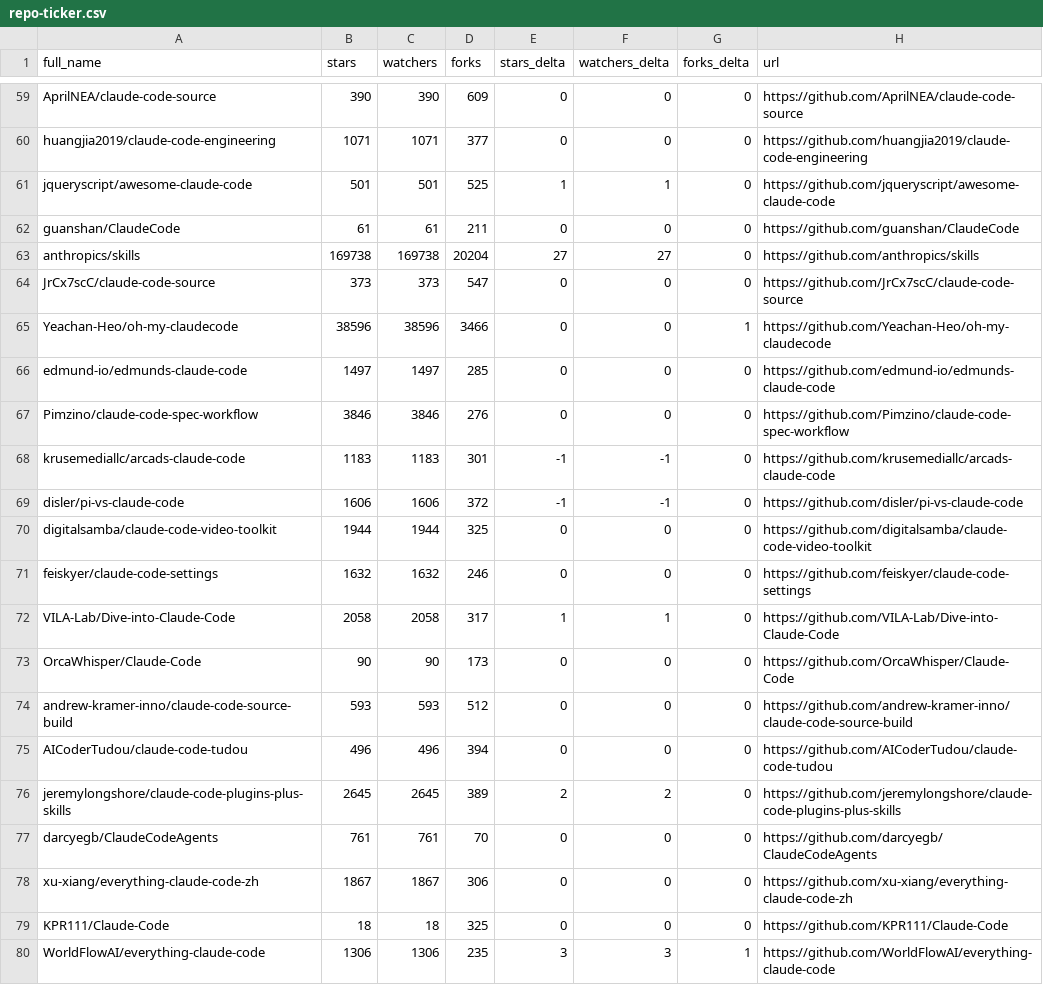
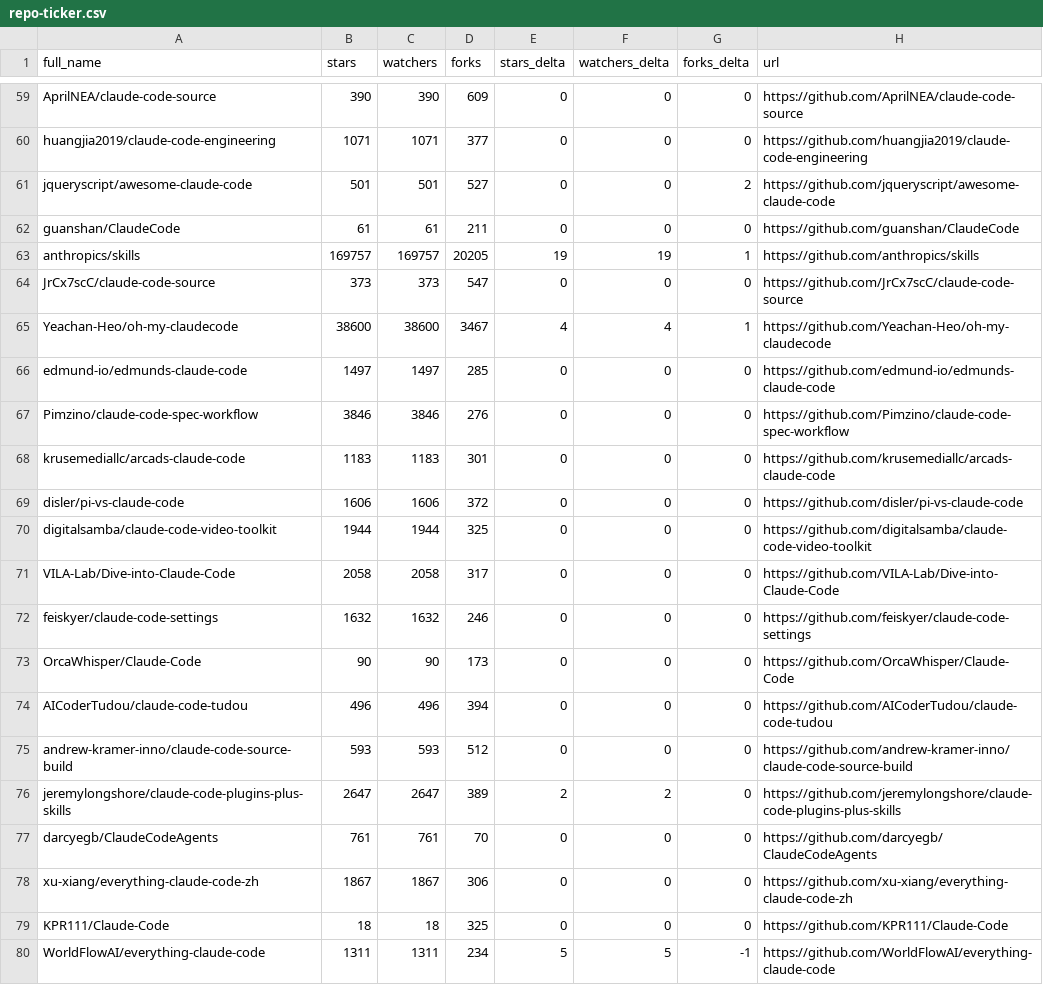
Before and after one commit to ljluestc/awesome-claude-code, a CSV file: data/repo-ticker.csv, drawn as a sheet; only a part is shown, gaps mark what is left out; the diff covers the shown part only.

```diff
--- a/data/repo-ticker.csv
+++ b/data/repo-ticker.csv
@@ -60,18 +60,18 @@ AprilNEA/claude-code-source,390,390,609,0,0,0,https://github.com/AprilNEA/claude
 huangjia2019/claude-code-engineering,1071,1071,377,0,0,0,https://github.com/huangjia2019/claude-code-engineering
-jqueryscript/awesome-claude-code,501,501,525,1,1,0,https://github.com/jqueryscript/awesome-claude-code
+jqueryscript/awesome-claude-code,501,501,527,0,0,2,https://github.com/jqueryscript/awesome-claude-code
 guanshan/ClaudeCode,61,61,211,0,0,0,https://github.com/guanshan/ClaudeCode
-anthropics/skills,169738,169738,20204,27,27,0,https://github.com/anthropics/skills
+anthropics/skills,169757,169757,20205,19,19,1,https://github.com/anthropics/skills
 JrCx7scC/claude-code-source,373,373,547,0,0,0,https://github.com/JrCx7scC/claude-code-source
-Yeachan-Heo/oh-my-claudecode,38596,38596,3466,0,0,1,https://github.com/Yeachan-Heo/oh-my-claudecode
+Yeachan-Heo/oh-my-claudecode,38600,38600,3467,4,4,1,https://github.com/Yeachan-Heo/oh-my-claudecode
 edmund-io/edmunds-claude-code,1497,1497,285,0,0,0,https://github.com/edmund-io/edmunds-claude-code
 Pimzino/claude-code-spec-workflow,3846,3846,276,0,0,0,https://github.com/Pimzino/claude-code-spec-workflow
-krusemediallc/arcads-claude-code,1183,1183,301,-1,-1,0,https://github.com/krusemediallc/arcads-claude-code
-disler/pi-vs-claude-code,1606,1606,372,-1,-1,0,https://github.com/disler/pi-vs-claude-code
+krusemediallc/arcads-claude-code,1183,1183,301,0,0,0,https://github.com/krusemediallc/arcads-claude-code
+disler/pi-vs-claude-code,1606,1606,372,0,0,0,https://github.com/disler/pi-vs-claude-code
 digitalsamba/claude-code-video-toolkit,1944,1944,325,0,0,0,https://github.com/digitalsamba/claude-code-video-toolkit
+VILA-Lab/Dive-into-Claude-Code,2058,2058,317,0,0,0,https://github.com/VILA-Lab/Dive-into-Claude-Code
 feiskyer/claude-code-settings,1632,1632,246,0,0,0,https://github.com/feiskyer/claude-code-settings
-VILA-Lab/Dive-into-Claude-Code,2058,2058,317,1,1,0,https://github.com/VILA-Lab/Dive-into-Claude-Code
 OrcaWhisper/Claude-Code,90,90,173,0,0,0,https://github.com/OrcaWhisper/Claude-Code
+AICoderTudou/claude-code-tudou,496,496,394,0,0,0,https://github.com/AICoderTudou/claude-code-tudou
 andrew-kramer-inno/claude-code-source-build,593,593,512,0,0,0,https://github.com/andrew-kramer-inno/claude-code-source-build
-AICoderTudou/claude-code-tudou,496,496,394,0,0,0,https://github.com/AICoderTudou/claude-code-tudou
-jeremylongshore/claude-code-plugins-plus-skills,2645,2645,389,2,2,0,https://github.com/jeremylongshore/claude-code-plugins-plus-skills
+jeremylongshore/claude-code-plugins-plus-skills,2647,2647,389,2,2,0,https://github.com/jeremylongshore/claude-code-plugins-plus-skills
 darcyegb/ClaudeCodeAgents,761,761,70,0,0,0,https://github.com/darcyegb/ClaudeCodeAgents
@@ -79,2 +79,2 @@ xu-xiang/everything-claude-code-zh,1867,1867,306,0,0,0,https://github.com/xu-xia
 KPR111/Claude-Code,18,18,325,0,0,0,https://github.com/KPR111/Claude-Code
-WorldFlowAI/everything-claude-code,1306,1306,235,3,3,1,https://github.com/WorldFlowAI/everything-claude-code
+WorldFlowAI/everything-claude-code,1311,1311,234,5,5,-1,https://github.com/WorldFlowAI/everything-claude-code
```
Also changed, not shown: 1 added row, 1 removed row, 2 moved rows and 103 edited cells elsewhere in this file, 2 other files.
